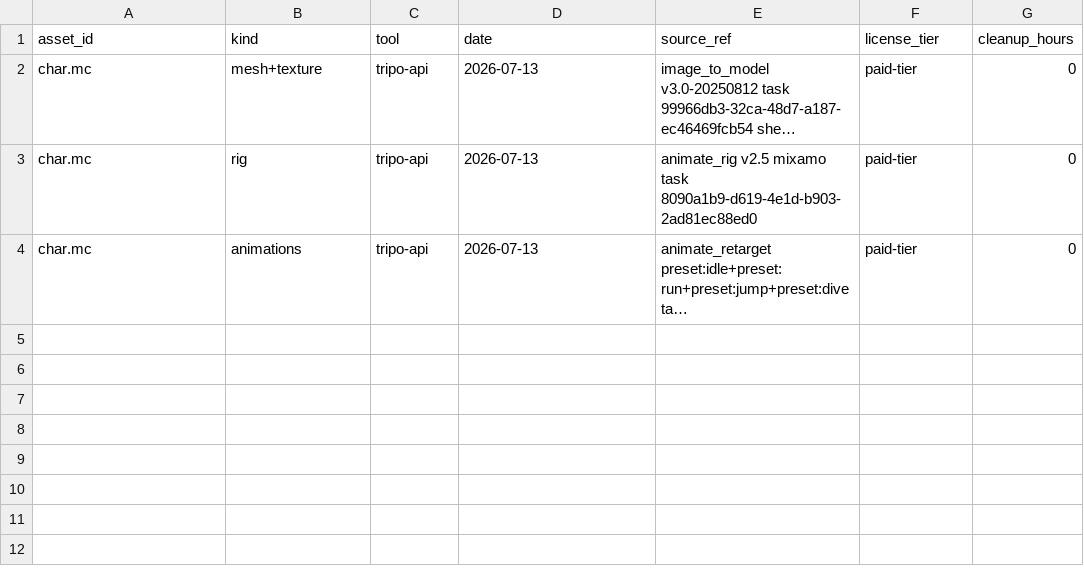
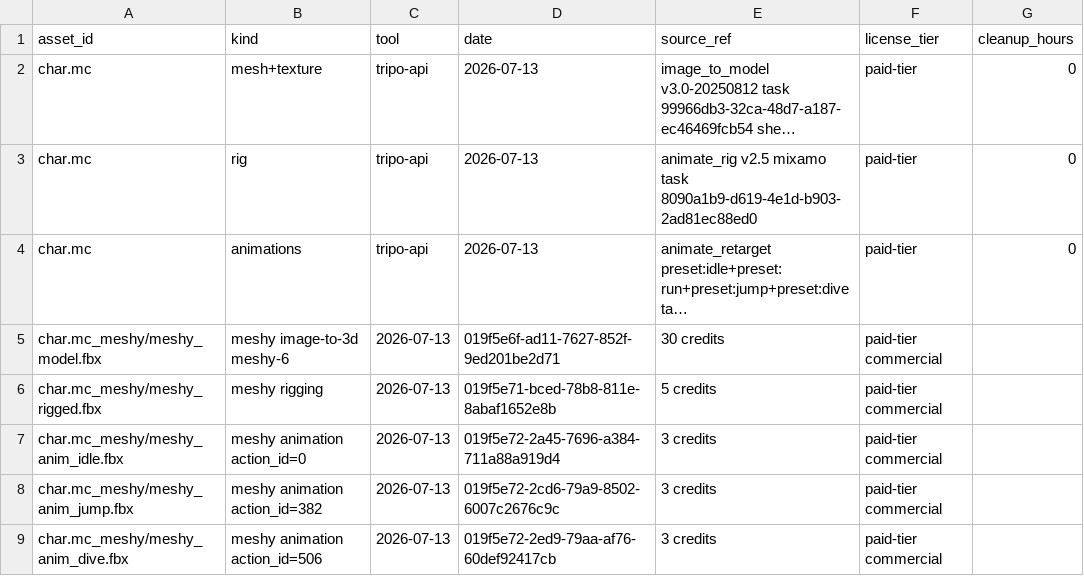
Before and after one commit to jknack0/volleyball_gacha, a CSV file: docs/art-provenance.csv, drawn as a sheet; long unchanged cells end in …; the diff names each change by its address in the sheet, - before the commit and + after, or states it on an @@ line.

Commit message:
Meshy character assets landed: 44 credits total (mesh 30 + rig 5 + 3x3 anims), 15.6k tris, idle/run/walk/jump grounded min-z~0 (dive is a falling dive - swap action later); merged unity_model.fbx + Color.png ready for importer

```diff
--- a/docs/art-provenance.csv
+++ b/docs/art-provenance.csv
+row 5: char.mc_meshy/meshy_model.fbx | meshy image-to-3d meshy-6 | 2026-07-13 | 019f5e6f-ad11-7627-852f-9ed201be2d71 | 30 credits | paid-tier commercial
+row 6: char.mc_meshy/meshy_rigged.fbx | meshy rigging | 2026-07-13 | 019f5e71-bced-78b8-811e-8abaf1652e8b | 5 credits | paid-tier commercial
+row 7: char.mc_meshy/meshy_anim_idle.fbx | meshy animation action_id=0 | 2026-07-13 | 019f5e72-2a45-7696-a384-711a88a919d4 | 3 credits | paid-tier commercial
+row 8: char.mc_meshy/meshy_anim_jump.fbx | meshy animation action_id=382 | 2026-07-13 | 019f5e72-2cd6-79a9-8502-6007c2676c9c | 3 credits | paid-tier commercial
+row 9: char.mc_meshy/meshy_anim_dive.fbx | meshy animation action_id=506 | 2026-07-13 | 019f5e72-2ed9-79aa-af76-60def92417cb | 3 credits | paid-tier commercial
```
Also changed, not shown: 14 other files.
